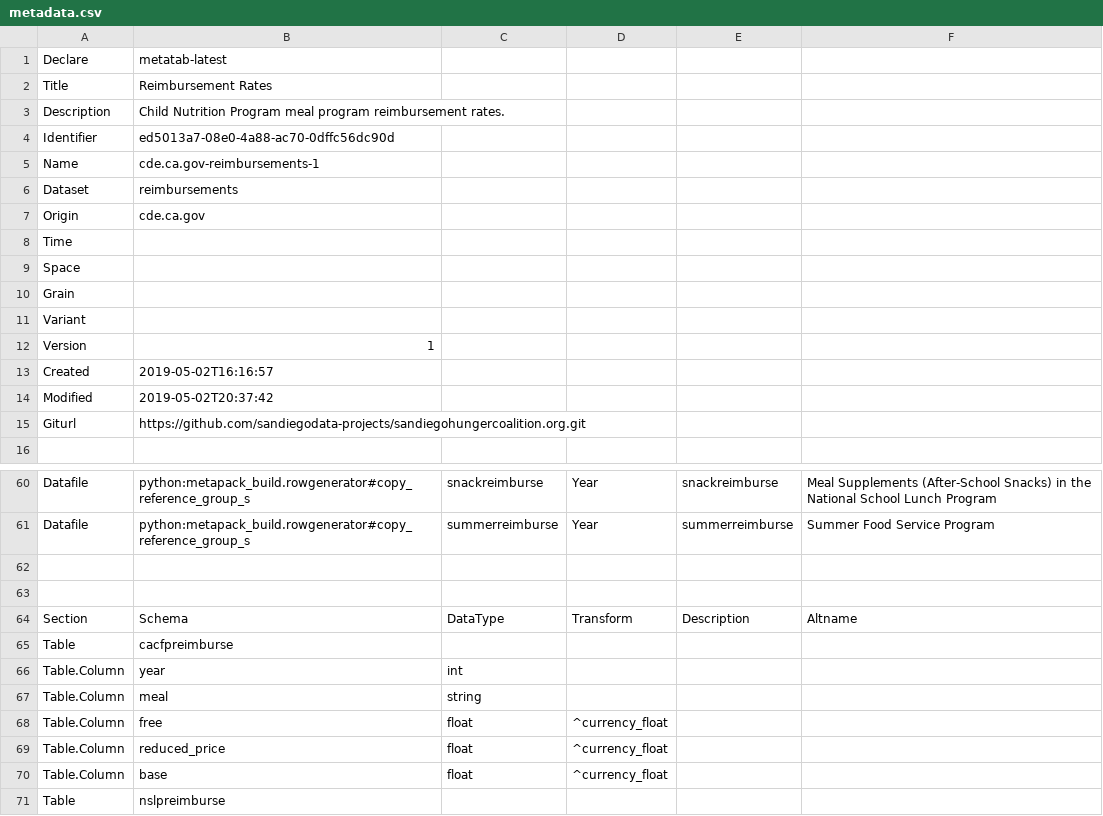
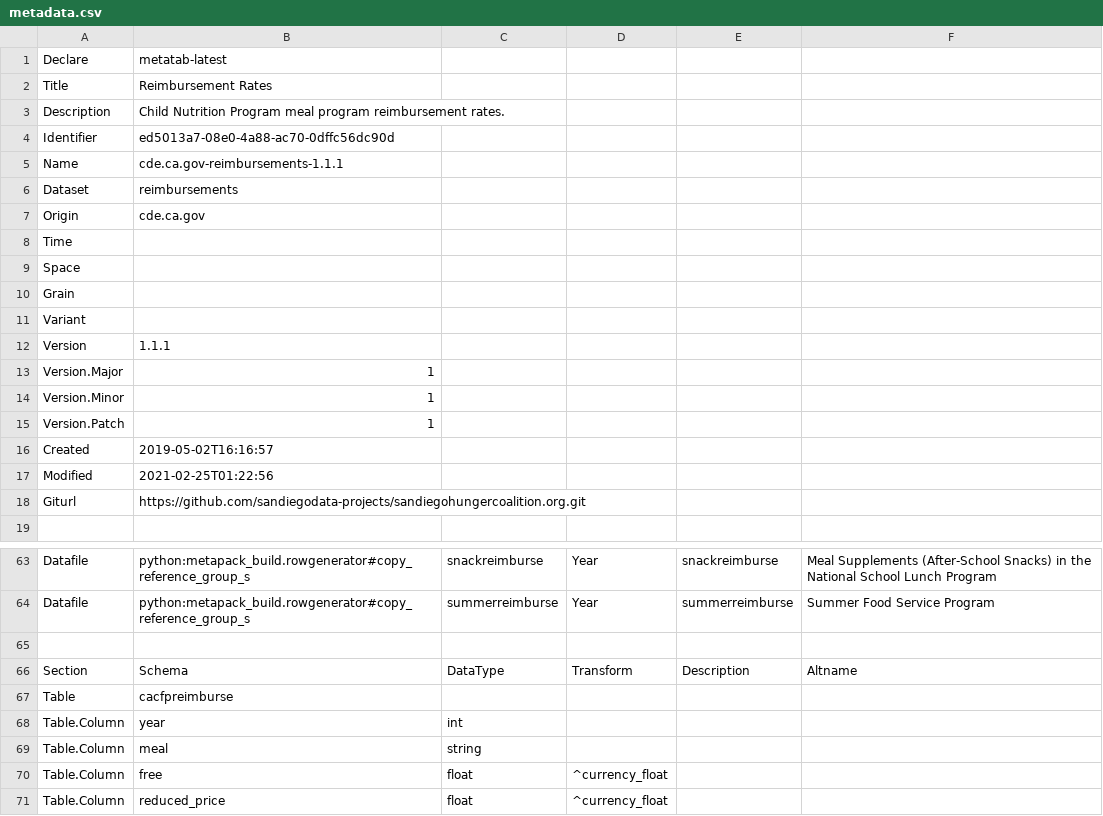
Before and after one commit to metatab-packages/cde.ca.gov-reimbursements, a CSV file: metadata.csv, drawn as a sheet; only a part is shown, gaps mark what is left out; the shorter side is filled out with more unchanged rows; removed rows and columns are numbered as before the commit, all else as after; the diff names each change by its address in the sheet, - before the commit and + after, or states it on an @@ line.

```diff
--- a/metadata.csv
+++ b/metadata.csv
-B5: cde.ca.gov-reimbursements-1
+B5: cde.ca.gov-reimbursements-1.1.1
-B12: 1
+B12: 1.1.1
+row 13: Version.Major | 1
+row 14: Version.Minor | 1
+row 15: Version.Patch | 1
-B17: 2019-05-02T20:37:42
+B17: 2021-02-25T01:22:56
-row 62: (empty)
```
